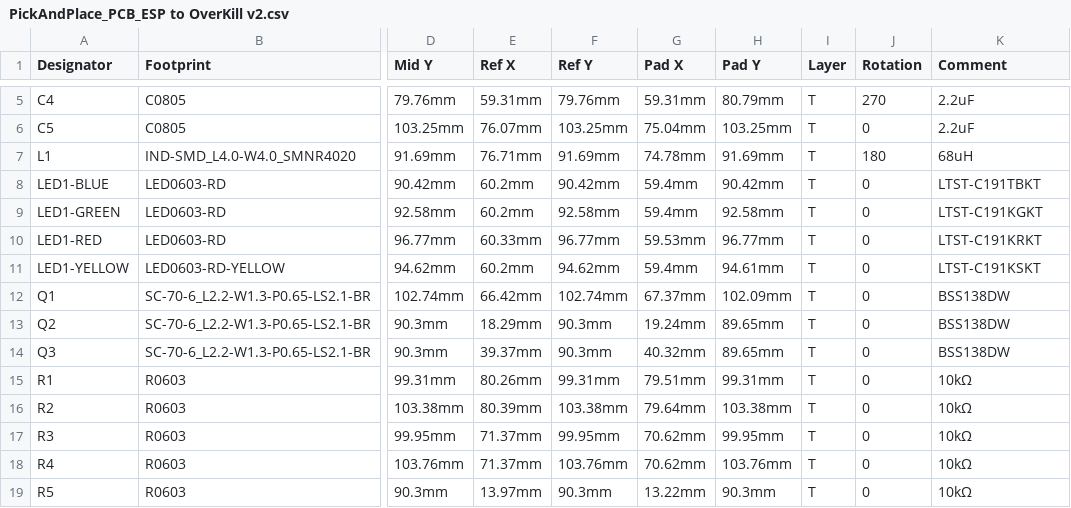
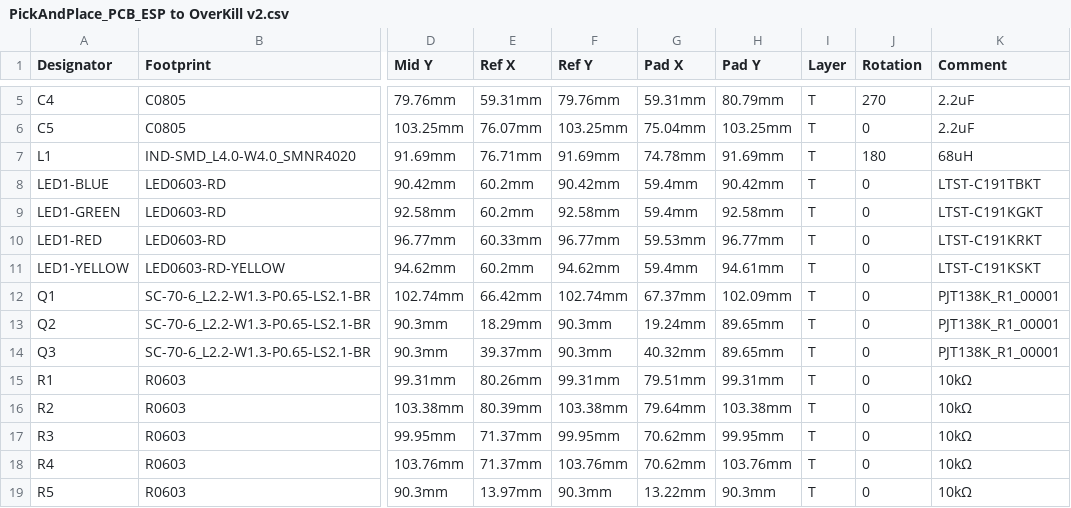
Before and after one commit to porchthecoder/OverKillBMS_ESPHome, a CSV file: PCB_v2/PickAndPlace_PCB_ESP to OverKill v2.csv, drawn as a sheet; only a part is shown, gaps mark what is left out; the diff names each change by its address in the sheet, - before the commit and + after, or states it on an @@ line.

```diff
--- a/PCB_v2/PickAndPlace_PCB_ESP to OverKill v2.csv
+++ b/PCB_v2/PickAndPlace_PCB_ESP to OverKill v2.csv
-K12:K14 (Comment): BSS138DW
+K12:K14 (Comment): PJT138K_R1_00001
```
Also changed, not shown: PCB_v2/BOM_PCB_ESP to OverKill v2.csv, 2 other files.
